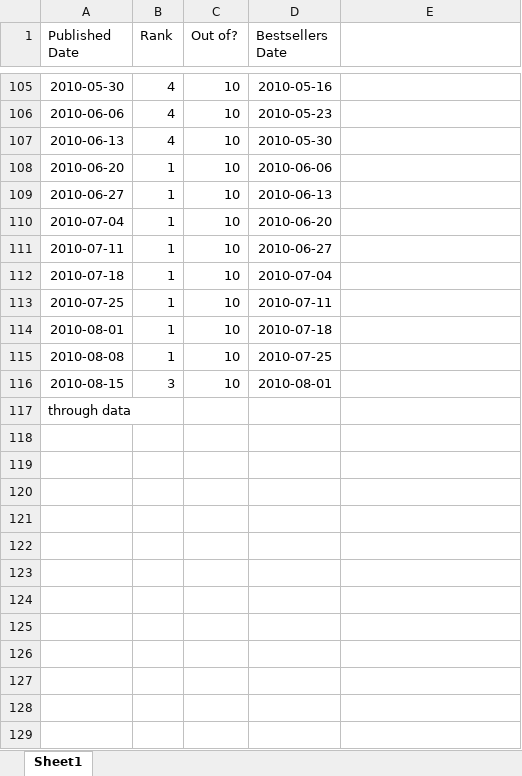
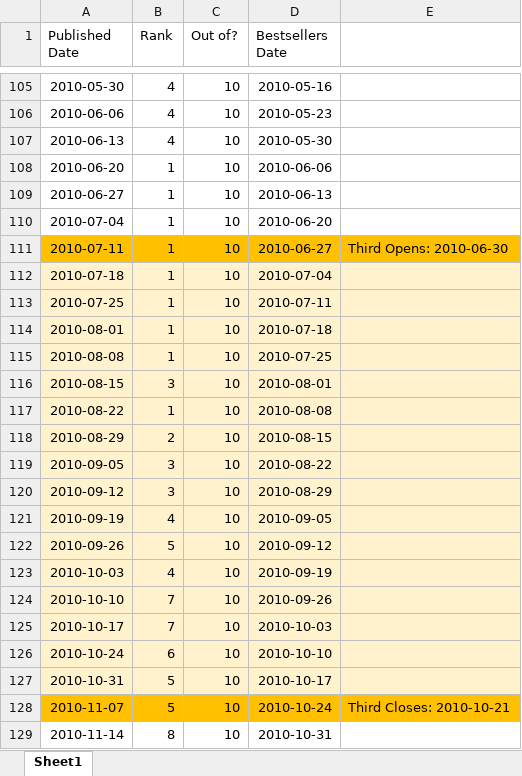
Before and after one commit to lindsaymarie403/movies-and-their-books, an Excel workbook: 4-childrens-series/twilight.xlsx, sheet Sheet1, drawn as a sheet; only a part is shown, gaps mark what is left out; values as stored, in another font and other column widths than the file's, no borders; removed rows and columns are numbered as before the commit, all else as after; the diff covers the shown part only; the diff names each change by its address in the sheet, - before the commit and + after, or states it on an @@ line.

Commit message:
most of Twilight data

```diff
--- a/4-childrens-series/twilight.xlsx (sheet Sheet1)
+++ b/4-childrens-series/twilight.xlsx (sheet Sheet1)
-A111:E111 fill: none
+A111:E111 fill: #FFC000
-E111: (empty)
+E111: Third Opens: 2010-06-30
-A112:E116 fill: none
+A112:E116 fill: #FFF2CC
-row 117: through data
+row 117: 2010-08-22 | 1 | 10 | 2010-08-08
+row 118: 2010-08-29 | 2 | 10 | 2010-08-15
+row 119: 2010-09-05 | 3 | 10 | 2010-08-22
+row 120: 2010-09-12 | 3 | 10 | 2010-08-29
+row 121: 2010-09-19 | 4 | 10 | 2010-09-05
+row 122: 2010-09-26 | 5 | 10 | 2010-09-12
+row 123: 2010-10-03 | 4 | 10 | 2010-09-19
+row 124: 2010-10-10 | 7 | 10 | 2010-09-26
+row 125: 2010-10-17 | 7 | 10 | 2010-10-03
+row 126: 2010-10-24 | 6 | 10 | 2010-10-10
+row 127: 2010-10-31 | 5 | 10 | 2010-10-17
+row 128: 2010-11-07 | 5 | 10 | 2010-10-24 | Third Closes: 2010-10-21
+row 129: 2010-11-14 | 8 | 10 | 2010-10-31
```
Also changed, not shown: 245 added rows, 4 edited cells and cell formats elsewhere in this sheet, 3 other files.
